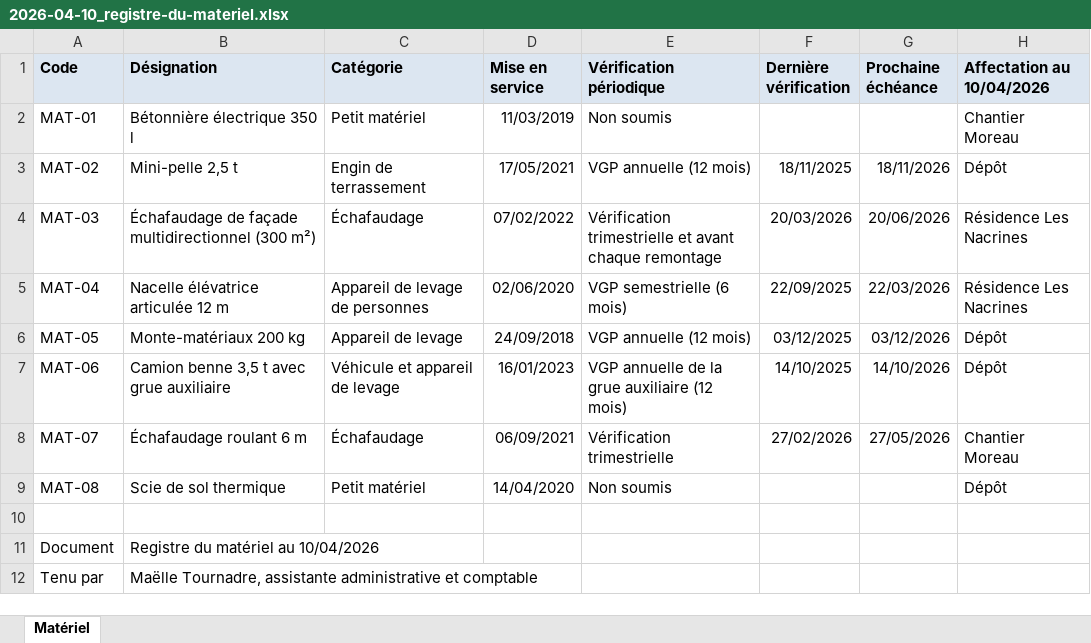
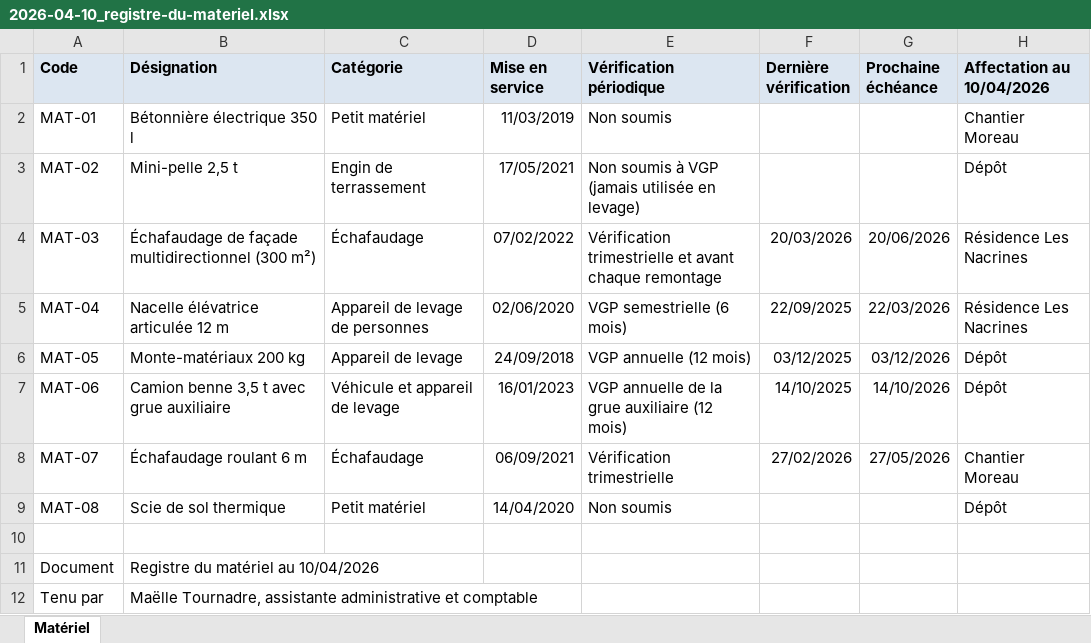
Before and after one commit to ozgurkarahan/docwiki, an Excel workbook: samples/corpus/full/entreprise/equipment-register/2026-04-10_registre-du-materiel.xlsx, sheet Matériel, drawn as a sheet; values as stored, in another font and other column widths than the file's, no borders; the diff names each change by its address in the sheet, - before the commit and + after, or states it on an @@ line.

```diff
--- a/samples/corpus/full/entreprise/equipment-register/2026-04-10_registre-du-materiel.xlsx (sheet Matériel)
+++ b/samples/corpus/full/entreprise/equipment-register/2026-04-10_registre-du-materiel.xlsx (sheet Matériel)
-E3 (Vérification périodique): VGP annuelle (12 mois)
+E3 (Vérification périodique): Non soumis à VGP (jamais utilisée en levage)
-F3 (Dernière vérification): 18/11/2025
+F3 (Dernière vérification): (empty)
-G3 (Prochaine échéance): 18/11/2026
+G3 (Prochaine échéance): (empty)
```
Also changed, not shown: samples/corpus/full/chantiers/ecole-montferrine/1-marche/dpgf/DEV-2026-031_indice-B_dpgf-ecole-du-bourg.xlsx, samples/corpus/full/chantiers/nacrines/3-execution/situation/2026-03-31_situation-n4.xlsx, 34 other files.
